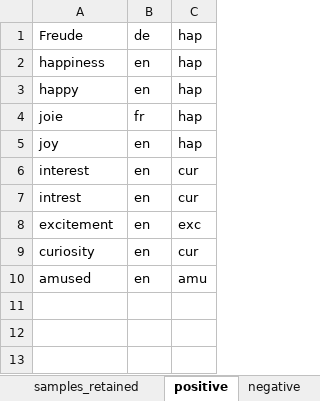
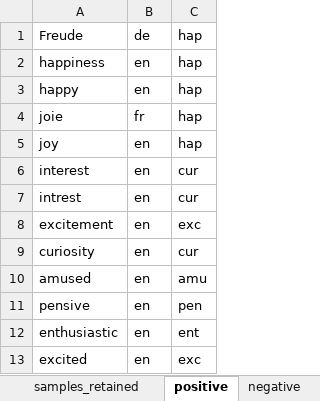
Before and after one commit to michen00/multilingual_speech_valence_classification_datasets, an Excel workbook: datasets/dataset_details.xlsx, sheet positive, drawn as a sheet; values as stored, in another font and other column widths than the file's, no borders; the diff names each change by its address in the sheet, - before the commit and + after, or states it on an @@ line.

```diff
--- a/datasets/dataset_details.xlsx (sheet positive)
+++ b/datasets/dataset_details.xlsx (sheet positive)
+row 11: pensive | en | pen
+row 12: enthusiastic | en | ent
+row 13: excited | en | exc
```
Also changed, not shown: sheet negative, sheet samples_retained, sheet discard, 3 other files.
